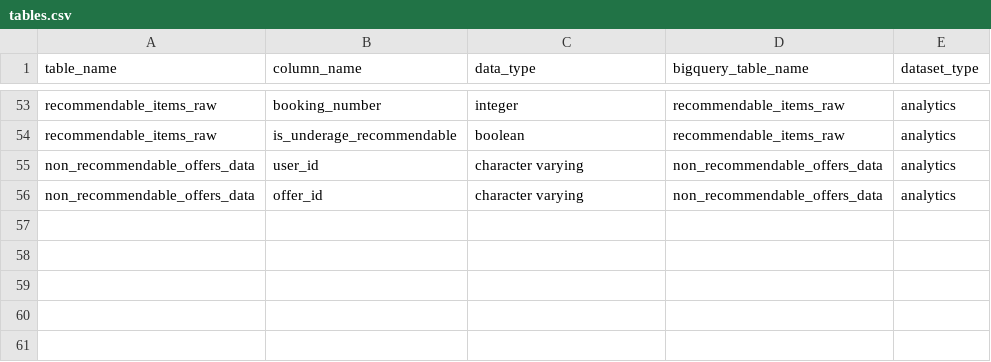
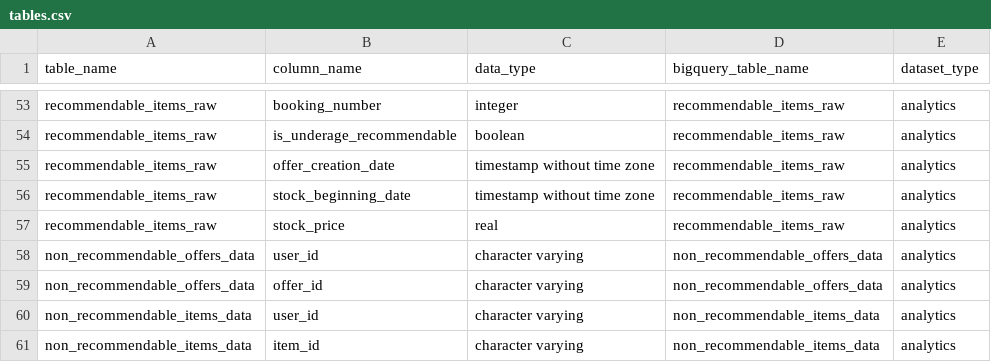
Before and after one commit to pass-culture/data-gcp, a CSV file: orchestration/dags/ressources/tables.csv, drawn as a sheet; only a part is shown, gaps mark what is left out; the diff names each change by its address in the sheet, - before the commit and + after, or states it on an @@ line.

Commit message:
(reco) Add new columns and table for reco (#1653)

```diff
--- a/orchestration/dags/ressources/tables.csv
+++ b/orchestration/dags/ressources/tables.csv
+row 55: recommendable_items_raw | offer_creation_date | timestamp without time zone | recommendable_items_raw | analytics
+row 56: recommendable_items_raw | stock_beginning_date | timestamp without time zone | recommendable_items_raw | analytics
+row 57: recommendable_items_raw | stock_price | real | recommendable_items_raw | analytics
+row 60: non_recommendable_items_data | user_id | character varying | non_recommendable_items_data | analytics
+row 61: non_recommendable_items_data | item_id | character varying | non_recommendable_items_data | analytics
```
Also changed, not shown: 8 other files.
